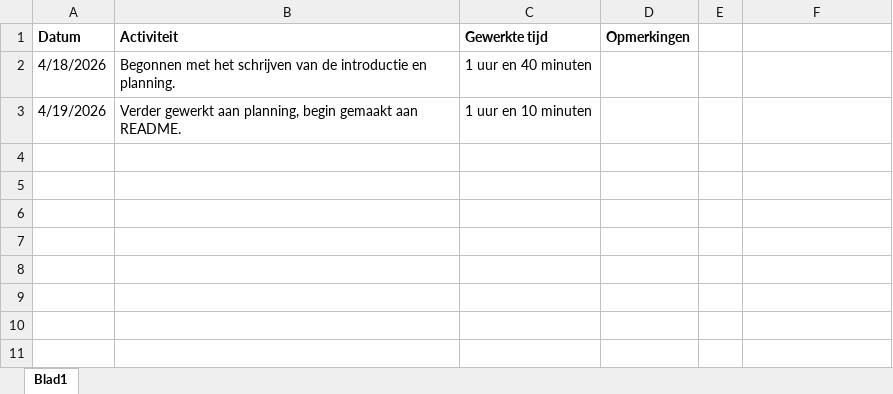
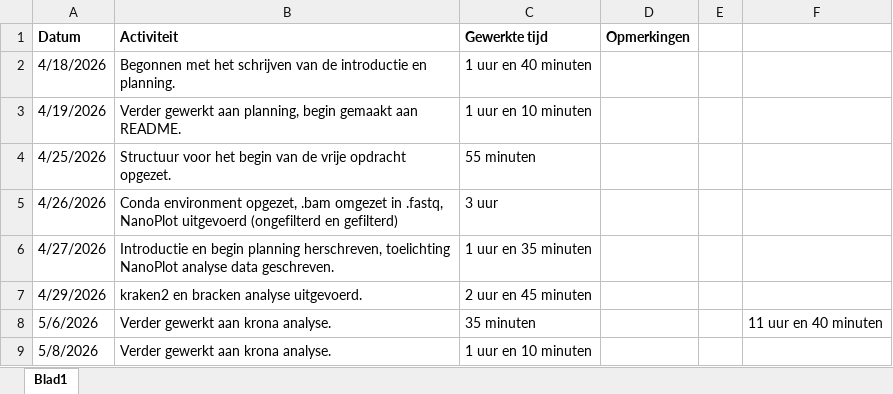
Before and after one commit to RachelvanderKreeft/dsfb2_workflows_portfolio, an Excel workbook: projecten/2_vrije_opdracht/logboek_vrije_opdracht.xlsx, sheet Blad1, drawn as a sheet; values as stored, in another font and other column widths than the file's, no borders; the diff names each change by its address in the sheet, - before the commit and + after, or states it on an @@ line.

Commit message:
vrije opdracht bijgewerkt

```diff
--- a/projecten/2_vrije_opdracht/logboek_vrije_opdracht.xlsx (sheet Blad1)
+++ b/projecten/2_vrije_opdracht/logboek_vrije_opdracht.xlsx (sheet Blad1)
+row 4: 4/25/2026 | Structuur voor het begin van de vrije opdracht opgezet. | 55 minuten
+row 5: 4/26/2026 | Conda environment opgezet, .bam omgezet in .fastq, NanoPlot uitgevoerd (ongefilterd en gefilterd) | 3 uur
+row 6: 4/27/2026 | Introductie en begin planning herschreven, toelichting NanoPlot analyse data geschreven. | 1 uur en 35 minuten
+row 7: 4/29/2026 | kraken2 en bracken analyse uitgevoerd. | 2 uur en 45 minuten
+row 8: 5/6/2026 | Verder gewerkt aan krona analyse. | 35 minuten |  |  | 11 uur en 40 minuten
+row 9: 5/8/2026 | Verder gewerkt aan krona analyse. | 1 uur en 10 minuten
```
Also changed, not shown: 16 other files.
